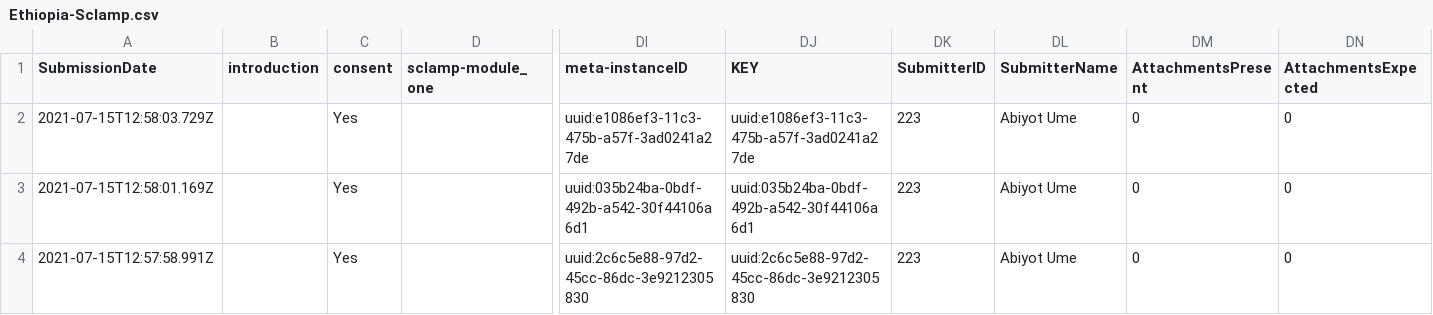
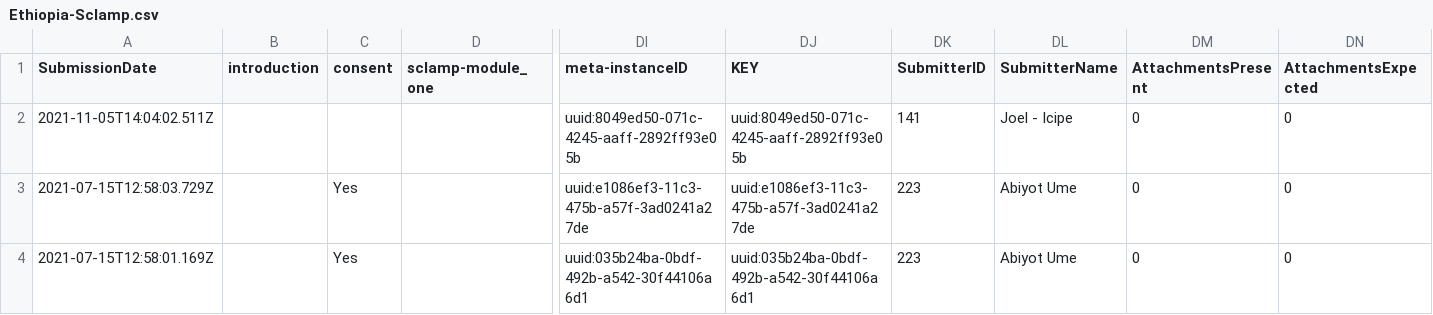
Before and after one commit to jtanui-Icipe/project-manager-viewer, a CSV file: final/Ethiopia-Sclamp/Ethiopia-Sclamp.csv, drawn as a sheet; only a part is shown, gaps mark what is left out; the shorter side is filled out with more unchanged rows; rows hold the shown columns only; the diff names each change by its address in the sheet, - before the commit and + after, or states it on an @@ line.

```diff
--- a/final/Ethiopia-Sclamp/Ethiopia-Sclamp.csv
+++ b/final/Ethiopia-Sclamp/Ethiopia-Sclamp.csv
+row 2: 2021-11-05T14:04:02.511Z |  |  |  | uuid:8049ed50-071c-4245-aaff-2892ff93e05b | uuid:8049ed50-071c-4245-aaff-2892ff93e05b | 141 | Joel - Icipe | 0 | 0
```
Also changed, not shown: 12 other files.
